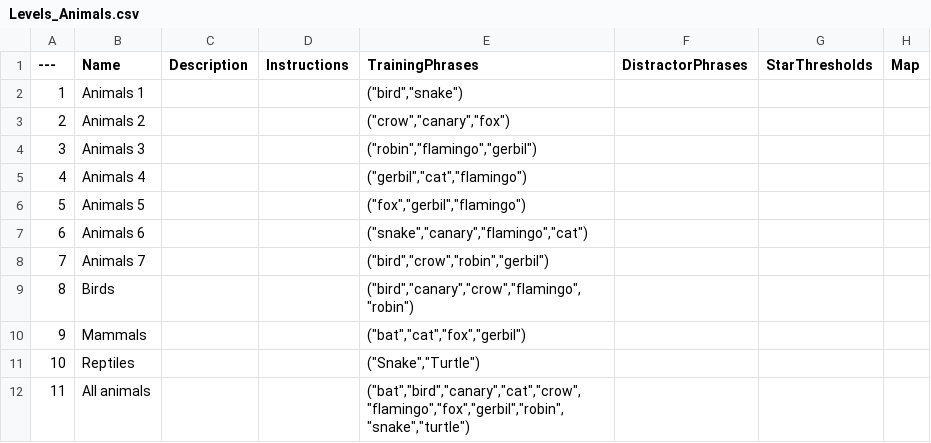
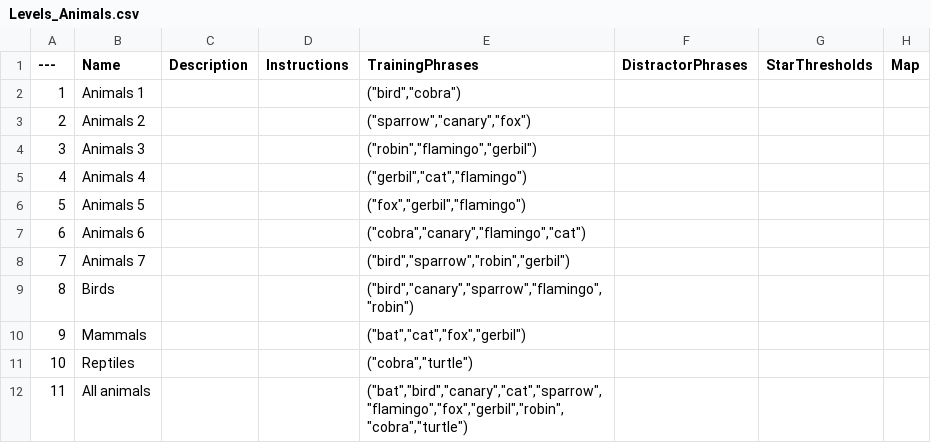
Before and after one commit to domstoppable/VTLearn, a CSV file: Source media/Data/Levels_Animals.csv, drawn as a sheet.

Commit message:
Fixes missing animals

```diff
--- a/Source media/Data/Levels_Animals.csv
+++ b/Source media/Data/Levels_Animals.csv
@@ -1,4 +1,4 @@
 ---,Name,Description,Instructions,TrainingPhrases,DistractorPhrases,StarThresholds,Map
-1,Animals 1,,,"(""bird"",""snake"")",,,
-2,Animals 2,,,"(""crow"",""canary"",""fox"")",,,
+1,Animals 1,,,"(""bird"",""cobra"")",,,
+2,Animals 2,,,"(""sparrow"",""canary"",""fox"")",,,
 3,Animals 3,,,"(""robin"",""flamingo"",""gerbil"")",,,
@@ -6,7 +6,7 @@
 5,Animals 5,,,"(""fox"",""gerbil"",""flamingo"")",,,
-6,Animals 6,,,"(""snake"",""canary"",""flamingo"",""cat"")",,,
-7,Animals 7,,,"(""bird"",""crow"",""robin"",""gerbil"")",,,
-8,Birds,,,"(""bird"",""canary"",""crow"",""flamingo"",""robin"")",,,
+6,Animals 6,,,"(""cobra"",""canary"",""flamingo"",""cat"")",,,
+7,Animals 7,,,"(""bird"",""sparrow"",""robin"",""gerbil"")",,,
+8,Birds,,,"(""bird"",""canary"",""sparrow"",""flamingo"",""robin"")",,,
 9,Mammals,,,"(""bat"",""cat"",""fox"",""gerbil"")",,,
-10,Reptiles,,,"(""Snake"",""Turtle"")",,,
-11,All animals,,,"(""bat"",""bird"",""canary"",""cat"",""crow"",""flamingo"",""fox"",""gerbil"",""robin"",""snake"",""turtle"")",,,
+10,Reptiles,,,"(""cobra"",""turtle"")",,,
+11,All animals,,,"(""bat"",""bird"",""canary"",""cat"",""sparrow"",""flamingo"",""fox"",""gerbil"",""robin"",""cobra"",""turtle"")",,,
```
Also changed, not shown: 15 other files.
